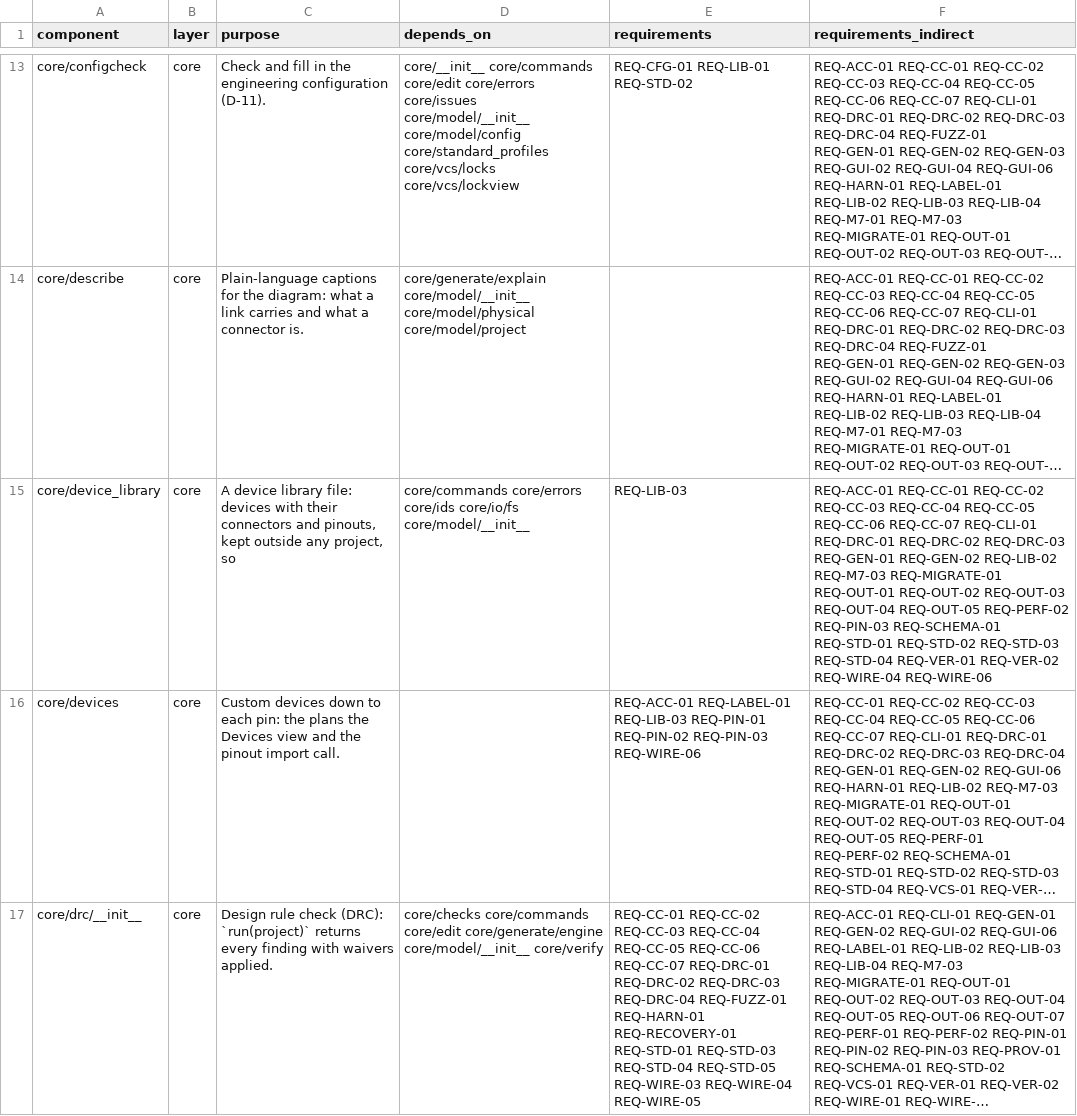
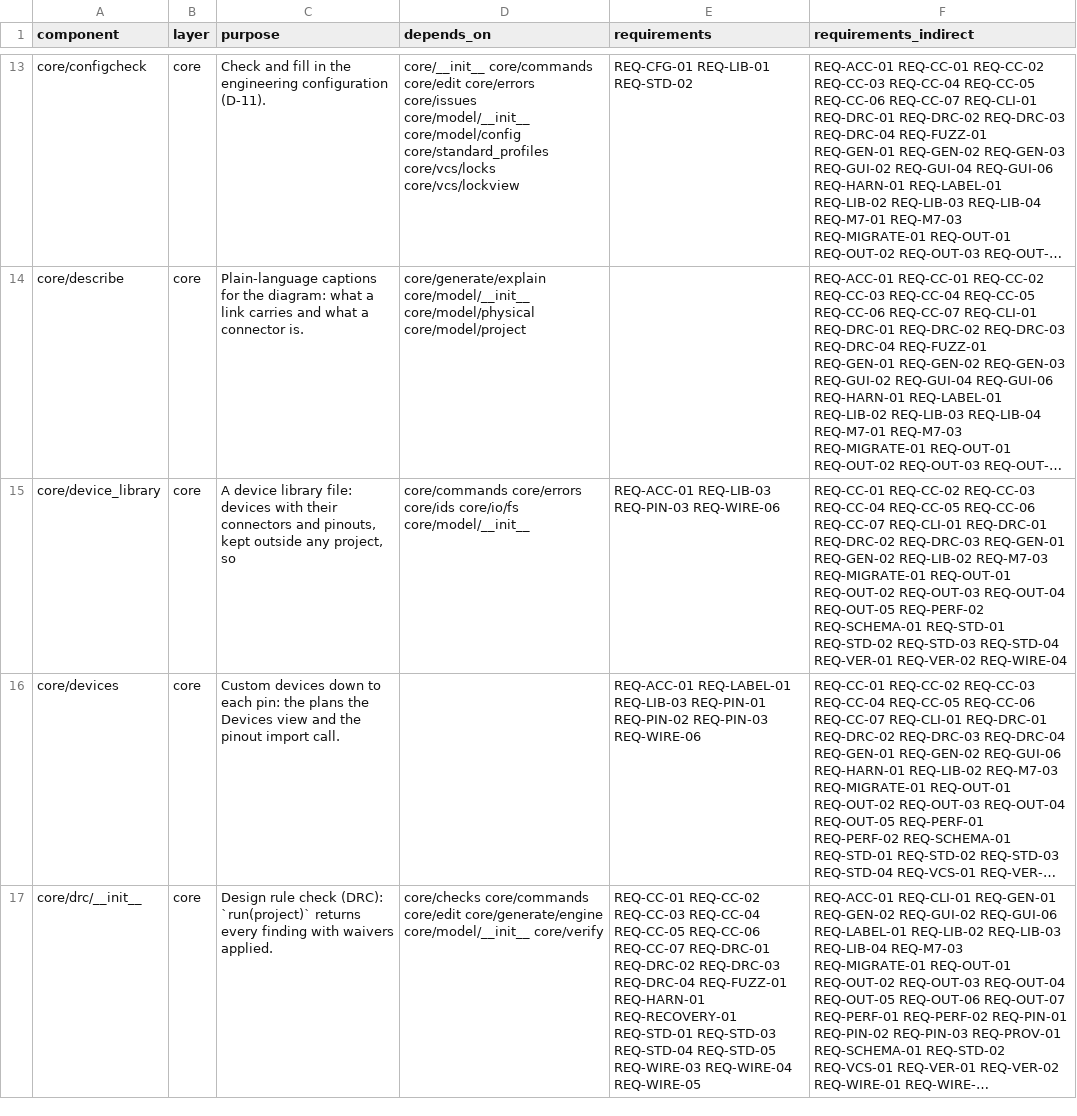
Before and after one commit to 0h3xn4/WireViz-HarnessDesignStudio, a CSV file: HarnessDesignStudio/compliance/sdd_components.csv, drawn as a sheet; only a part is shown, gaps mark what is left out; long unchanged cells end in …; the diff names each change by its address in the sheet, - before the commit and + after, or states it on an @@ line.

```diff
--- a/HarnessDesignStudio/compliance/sdd_components.csv
+++ b/HarnessDesignStudio/compliance/sdd_components.csv
-E15 (requirements): REQ-LIB-03
+E15 (requirements): REQ-ACC-01 REQ-LIB-03 REQ-PIN-03 REQ-WIRE-06
-F15 (requirements_indirect): REQ-ACC-01 REQ-CC-01 REQ-CC-02 REQ-CC-03 REQ-CC-04 REQ-CC-05 REQ-CC-06 REQ-CC-07 REQ-CLI-01 REQ-DRC-01 REQ-DRC-02 REQ-DRC-03 REQ-GEN-01 REQ-GEN-02 REQ-LIB-02 REQ-M7-03 REQ-MIGRATE-01 REQ-OUT-01 REQ-OUT-02 REQ-OUT-03 REQ-OUT-04 REQ-OUT-05 REQ-PERF-02 REQ-PIN-03 REQ-SCHEMA-01 REQ-STD-01 REQ-STD-02 REQ-STD-03 REQ-STD-04 REQ-VER-01 REQ-VER-02 REQ-WIRE-04 REQ-WIRE-06
+F15 (requirements_indirect): REQ-CC-01 REQ-CC-02 REQ-CC-03 REQ-CC-04 REQ-CC-05 REQ-CC-06 REQ-CC-07 REQ-CLI-01 REQ-DRC-01 REQ-DRC-02 REQ-DRC-03 REQ-GEN-01 REQ-GEN-02 REQ-LIB-02 REQ-M7-03 REQ-MIGRATE-01 REQ-OUT-01 REQ-OUT-02 REQ-OUT-03 REQ-OUT-04 REQ-OUT-05 REQ-PERF-02 REQ-SCHEMA-01 REQ-STD-01 REQ-STD-02 REQ-STD-03 REQ-STD-04 REQ-VER-01 REQ-VER-02 REQ-WIRE-04
```
Also changed, not shown: 12 other files.
